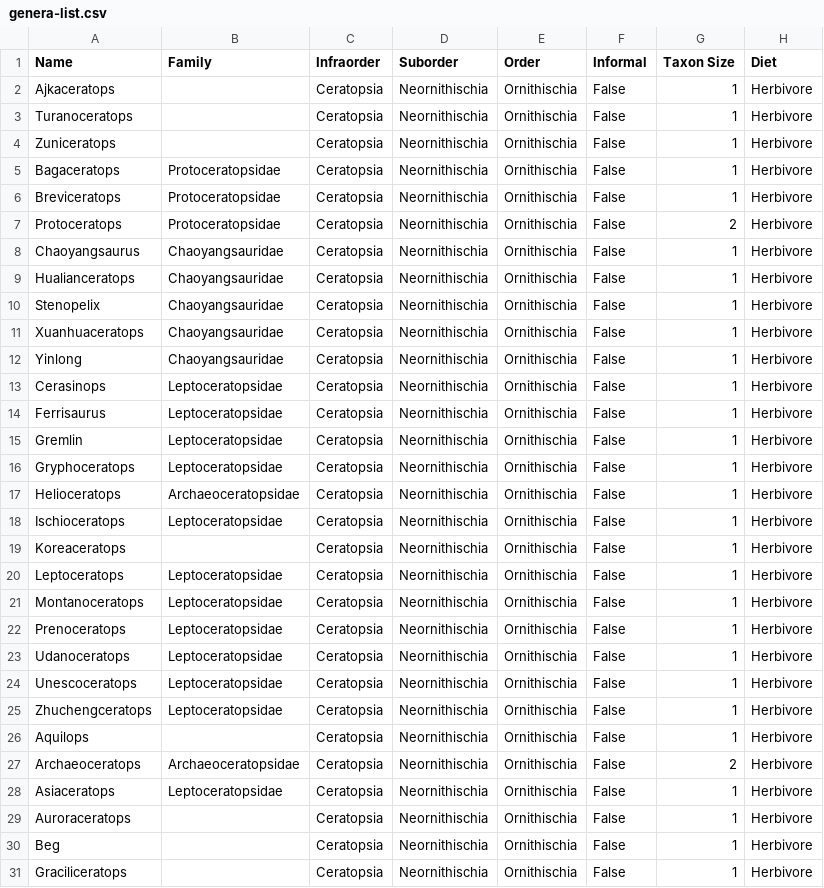
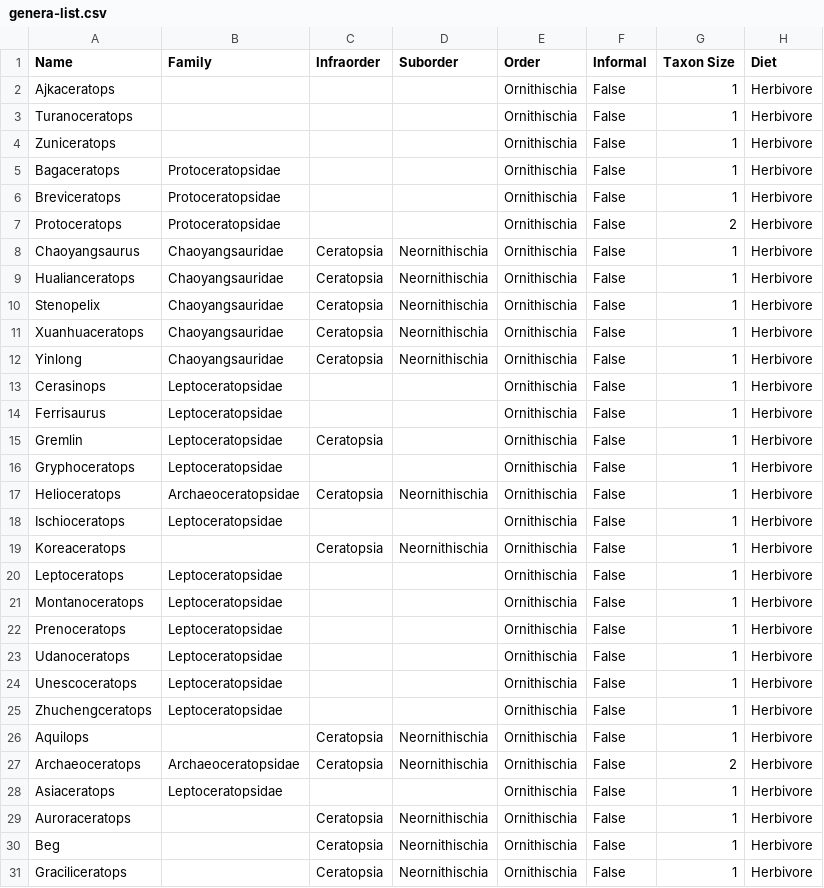
Before and after one commit to vgedejer/Paleo-Analysis, a CSV file: data-reserve/genera-list.csv, drawn as a sheet; only a part is shown; the diff covers the shown part only; the diff names each change by its address in the sheet, - before the commit and + after, or states it on an @@ line.

```diff
--- a/data-reserve/genera-list.csv
+++ b/data-reserve/genera-list.csv
-C2:C7 (Infraorder): Ceratopsia
+C2:C7 (Infraorder): (empty)
-D2:D7 (Suborder): Neornithischia
+D2:D7 (Suborder): (empty)
-C13:C14 (Infraorder): Ceratopsia
+C13:C14 (Infraorder): (empty)
-D13:D16 (Suborder): Neornithischia
+D13:D16 (Suborder): (empty)
-C16 (Infraorder): Ceratopsia
+C16 (Infraorder): (empty)
-C18 (Infraorder): Ceratopsia
+C18 (Infraorder): (empty)
-D18 (Suborder): Neornithischia
+D18 (Suborder): (empty)
-C20:C25 (Infraorder): Ceratopsia
+C20:C25 (Infraorder): (empty)
-D20:D25 (Suborder): Neornithischia
+D20:D25 (Suborder): (empty)
-C28 (Infraorder): Ceratopsia
+C28 (Infraorder): (empty)
-D28 (Suborder): Neornithischia
+D28 (Suborder): (empty)
```
Also changed, not shown: 1 added row and 105 edited cells elsewhere in this file, 2 other files.
